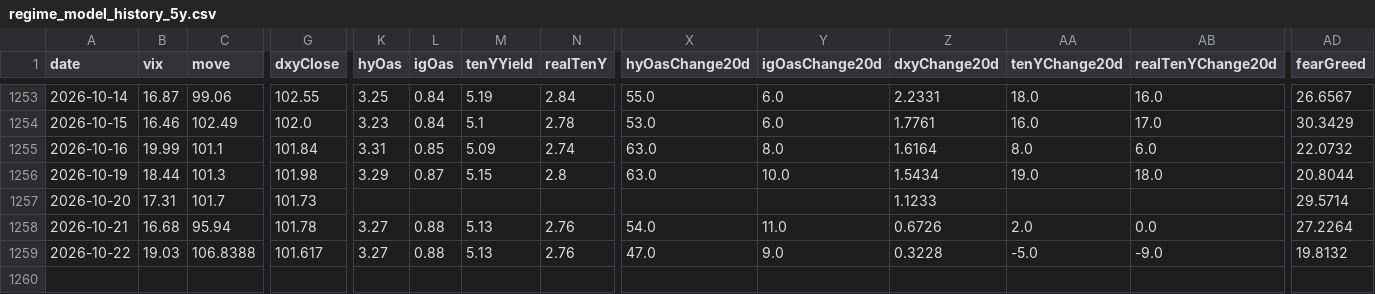
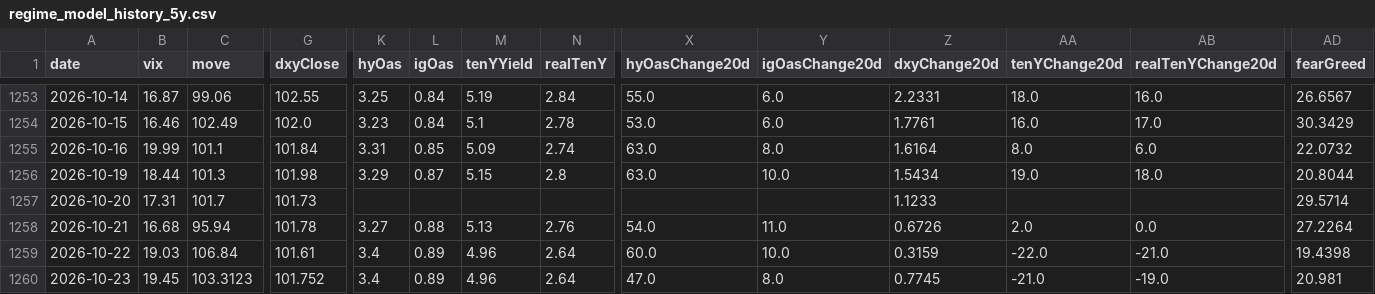
Before and after one commit to Kohaningithub/market-regime-dashboard, a CSV file: data/regime_model_history_5y.csv, drawn as a sheet; only a part is shown, gaps mark what is left out; rows hold the shown columns only; the diff names each change by its address in the sheet, - before the commit and + after, or states it on an @@ line.

```diff
--- a/data/regime_model_history_5y.csv
+++ b/data/regime_model_history_5y.csv
-C1259 (move): 106.8388
+C1259 (move): 106.84
-G1259 (dxyClose): 101.617
+G1259 (dxyClose): 101.61
-K1259 (hyOas): 3.27
+K1259 (hyOas): 3.4
-L1259 (igOas): 0.88
+L1259 (igOas): 0.89
-M1259 (tenYYield): 5.13
+M1259 (tenYYield): 4.96
-N1259 (realTenY): 2.76
+N1259 (realTenY): 2.64
-X1259 (hyOasChange20d): 47.0
+X1259 (hyOasChange20d): 60.0
-Y1259 (igOasChange20d): 9.0
+Y1259 (igOasChange20d): 10.0
-Z1259 (dxyChange20d): 0.3228
+Z1259 (dxyChange20d): 0.3159
-AA1259 (tenYChange20d): -5.0
+AA1259 (tenYChange20d): -22.0
-AB1259 (realTenYChange20d): -9.0
+AB1259 (realTenYChange20d): -21.0
-AD1259 (fearGreed): 19.8132
+AD1259 (fearGreed): 19.4398
+row 1260: 2026-10-23 | 19.45 | 103.3123 | 101.752 | 3.4 | 0.89 | 4.96 | 2.64 | 47.0 | 8.0 | 0.7745 | -21.0 | -19.0 | 20.981
```
Also changed, not shown: data/allocation_signal_history.csv, 8 other files.
